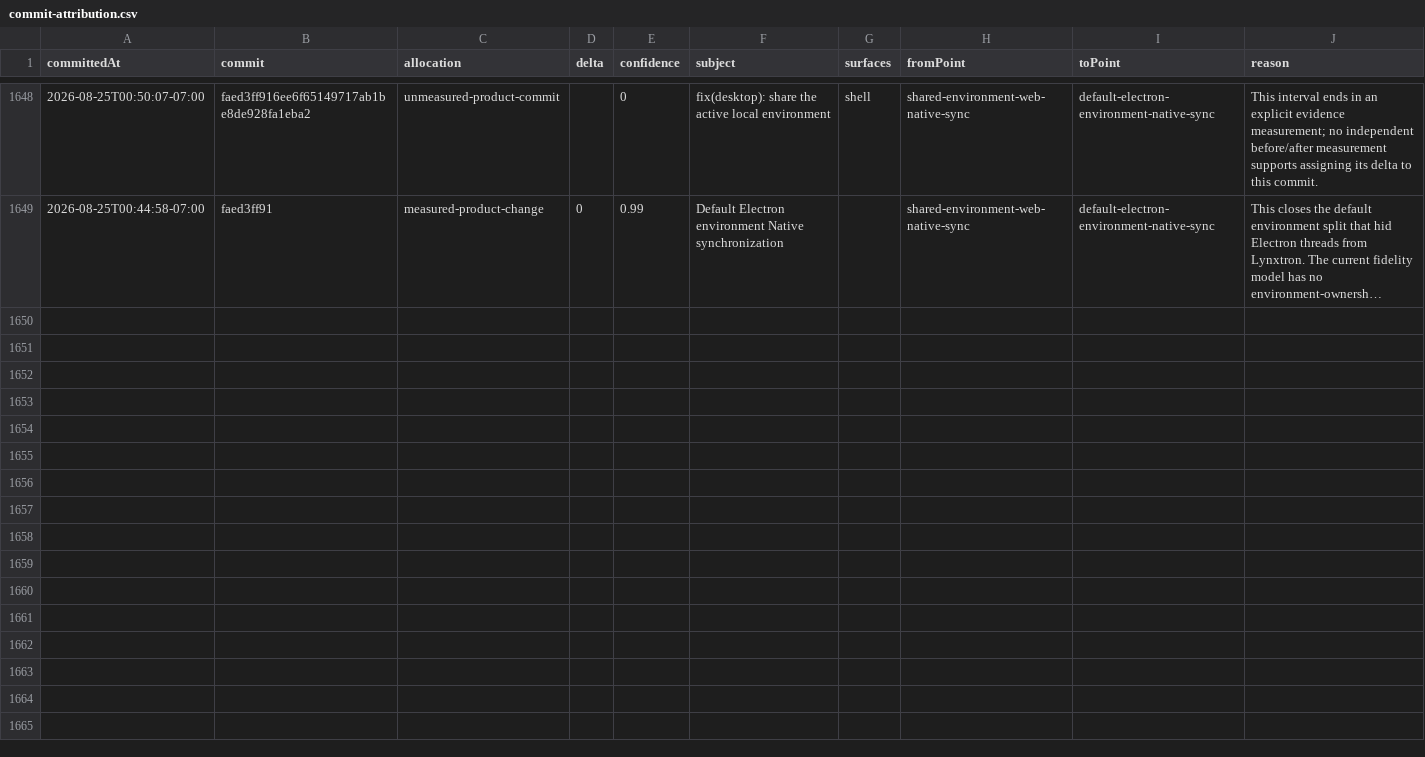
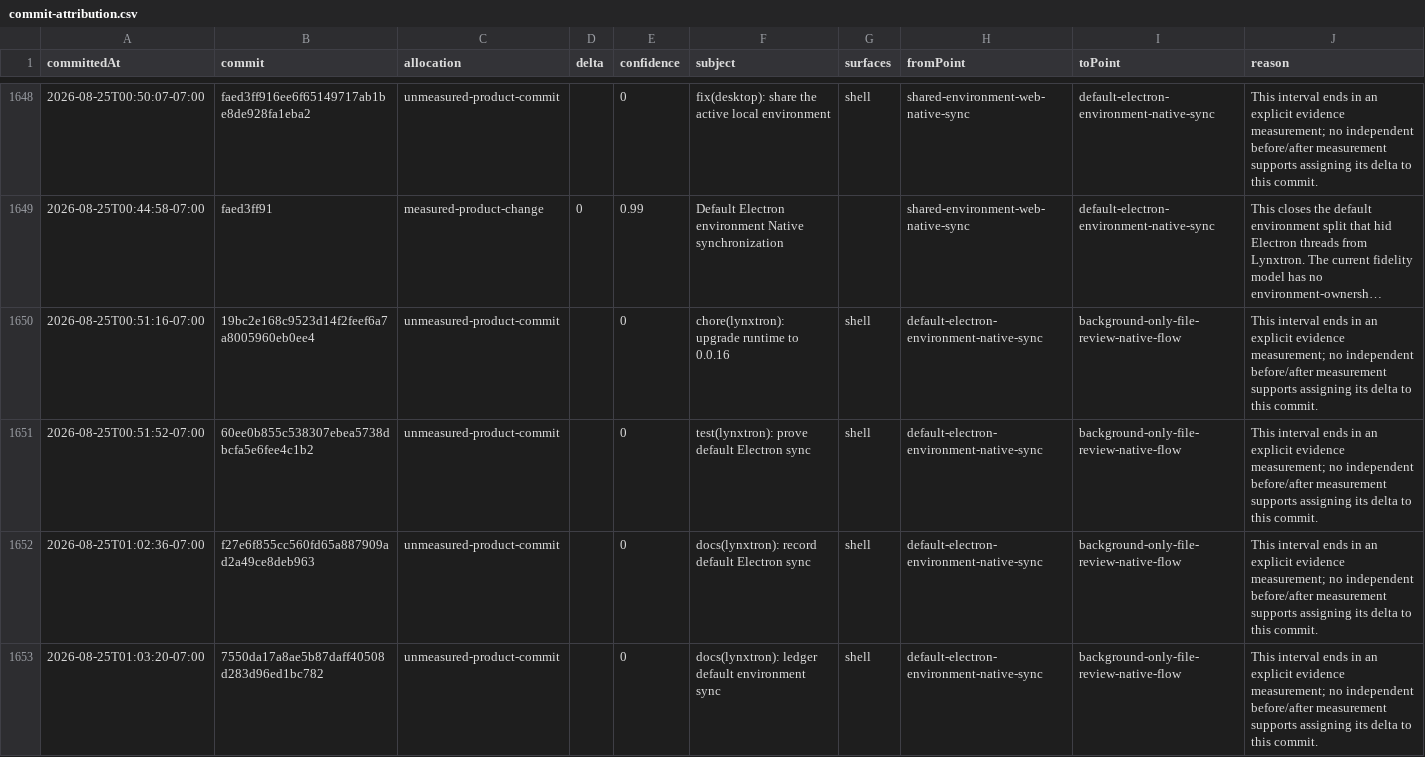
Before and after one commit to Huxpro/t3code-lynxtron, a CSV file: apps/lynxtron/reports/fidelity-loss/commit-attribution.csv, drawn as a sheet; only a part is shown, gaps mark what is left out; long unchanged cells end in …; the diff covers the shown part only; the diff names each change by its address in the sheet, - before the commit and + after, or states it on an @@ line.

Commit message:
docs(lynxtron): ledger native file review flow
Co-authored-by: TRAE CLI <noreply@bytedance.com>

```diff
--- a/apps/lynxtron/reports/fidelity-loss/commit-attribution.csv
+++ b/apps/lynxtron/reports/fidelity-loss/commit-attribution.csv
+row 1650: 2026-08-25T00:51:16-07:00 | 19bc2e168c9523d14f2feef6a7a8005960eb0ee4 | unmeasured-product-commit |  | 0 | chore(lynxtron): upgrade runtime to 0.0.16 | shell | default-electron-environment-native-sync | background-only-file-review-native-flow | This interval ends in an explicit evidence measurement; no independent before/after measurement supports assigning its delta to this commit.
+row 1651: 2026-08-25T00:51:52-07:00 | 60ee0b855c538307ebea5738dbcfa5e6fee4c1b2 | unmeasured-product-commit |  | 0 | test(lynxtron): prove default Electron sync | shell | default-electron-environment-native-sync | background-only-file-review-native-flow | This interval ends in an explicit evidence measurement; no independent before/after measurement supports assigning its delta to this commit.
+row 1652: 2026-08-25T01:02:36-07:00 | f27e6f855cc560fd65a887909ad2a49ce8deb963 | unmeasured-product-commit |  | 0 | docs(lynxtron): record default Electron sync | shell | default-electron-environment-native-sync | background-only-file-review-native-flow | This interval ends in an explicit evidence measurement; no independent before/after measurement supports assigning its delta to this commit.
+row 1653: 2026-08-25T01:03:20-07:00 | 7550da17a8ae5b87daff40508d283d96ed1bc782 | unmeasured-product-commit |  | 0 | docs(lynxtron): ledger default environment sync | shell | default-electron-environment-native-sync | background-only-file-review-native-flow | This interval ends in an explicit evidence measurement; no independent before/after measurement supports assigning its delta to this commit.
```
Also changed, not shown: 4 added rows elsewhere in this file, apps/lynxtron/reports/fidelity-loss/history.csv, 3 other files.
